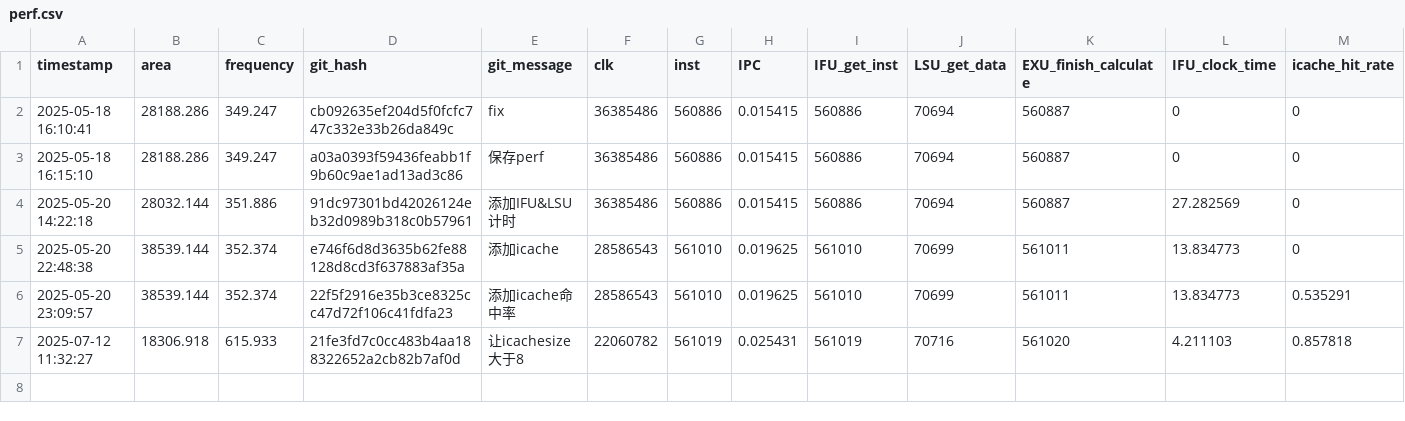
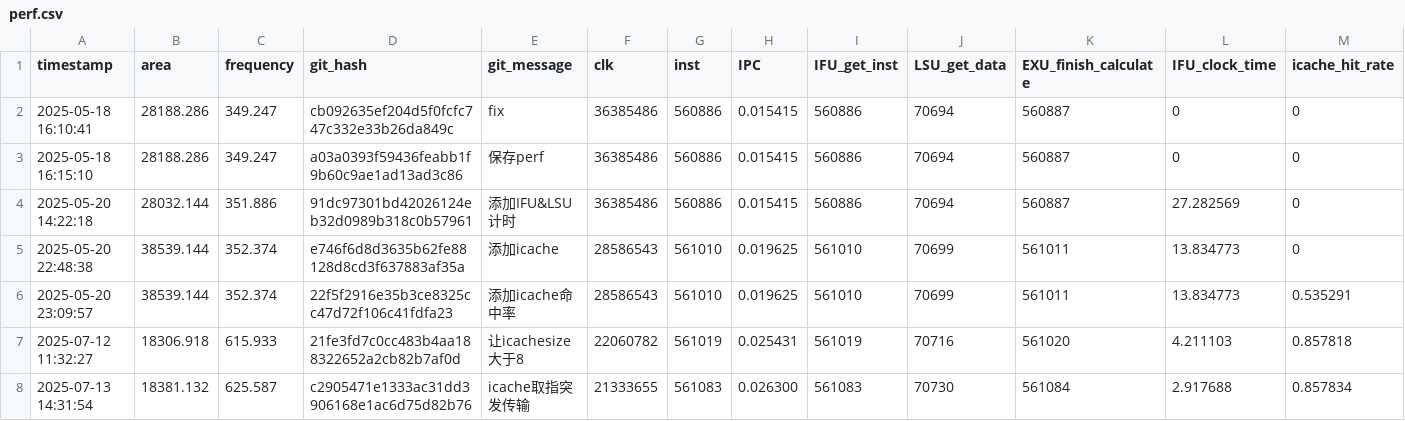
Before and after one commit to Plutoisy/ysyx-workbench, a CSV file: npc/perf.csv, drawn as a sheet; only a part is shown; rows hold the shown columns only; the diff names each change by its address in the sheet, - before the commit and + after, or states it on an @@ line.

```diff
--- a/npc/perf.csv
+++ b/npc/perf.csv
+row 8: 2025-07-13 14:31:54 | 18381.132 | 625.587 | c2905471e1333ac31dd3906168e1ac6d75d82b76 | icache取指突发传输 | 21333655 | 561083 | 0.026300 | 561083 | 70730 | 561084 | 2.917688 | 0.857834
```
Also changed, not shown: 21 other files.
